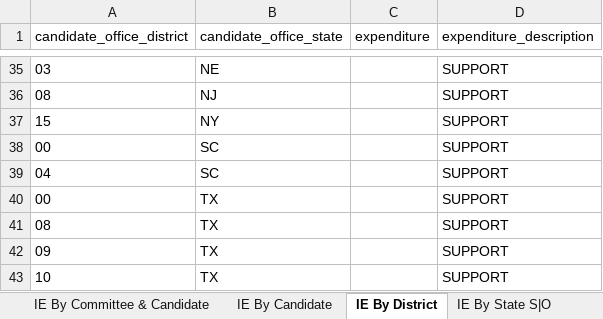
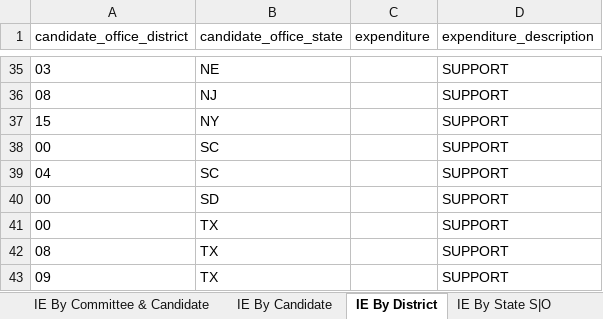
Before and after one commit to JJ-TrackAIPAC/TrackAIPAC, an Excel workbook: reports/pro-crypto/pro-crypto-independent-expenditure-region.xlsx, sheet IE By District, drawn as a sheet; only a part is shown, gaps mark what is left out; the shorter side is filled out with more unchanged rows; values as stored, in another font and other column widths than the file's, no borders; table styles not drawn; the diff names each change by its address in the sheet, - before the commit and + after, or states it on an @@ line.

```diff
--- a/reports/pro-crypto/pro-crypto-independent-expenditure-region.xlsx (sheet IE By District)
+++ b/reports/pro-crypto/pro-crypto-independent-expenditure-region.xlsx (sheet IE By District)
+row 40: 00 | SD |  | SUPPORT
```
Also changed, not shown: sheet IE By Committee & Candidate, sheet IE By Candidate, sheet IE By State S|O, sheet Committee IE By State, sheet IE By State, reports/pro-big-tech/pro-big-tech-candidate-lobby-lifetime-report.xlsx, reports/pro-big-tech/pro-big-tech-disbursement-report.xlsx, 14 other files.
